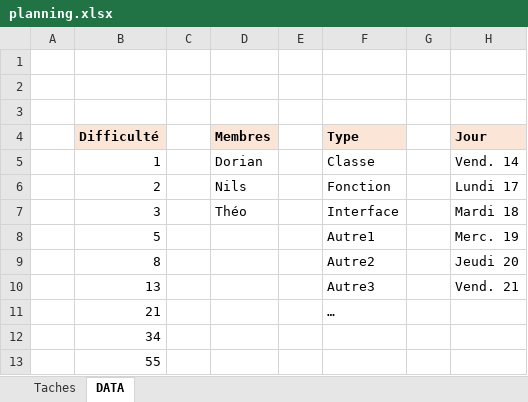
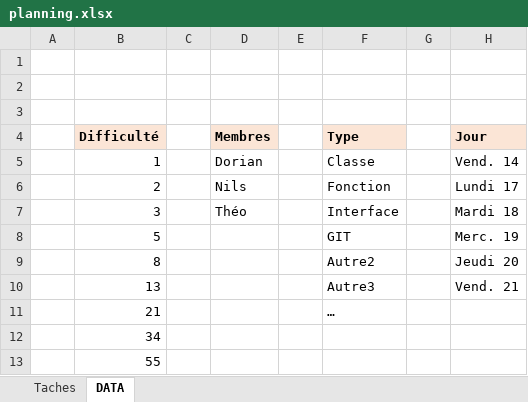
Before and after one commit to KDlotusk/Aqua-Guardian, an Excel workbook: planning.xlsx, sheet DATA, drawn as a sheet; values as stored, in another font and other column widths than the file's, no borders; the diff names each change by its address in the sheet, - before the commit and + after, or states it on an @@ line.

Commit message:
Add files via upload

```diff
--- a/planning.xlsx (sheet DATA)
+++ b/planning.xlsx (sheet DATA)
-F8 (Type): Autre1
+F8 (Type): GIT
```
